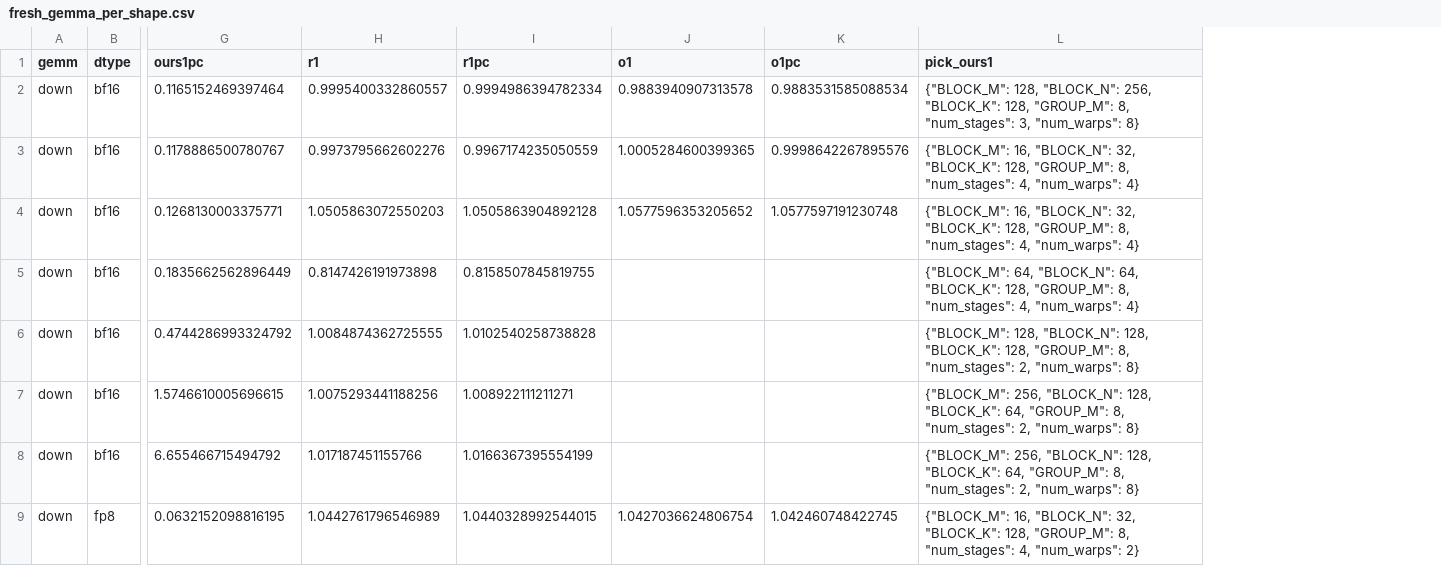
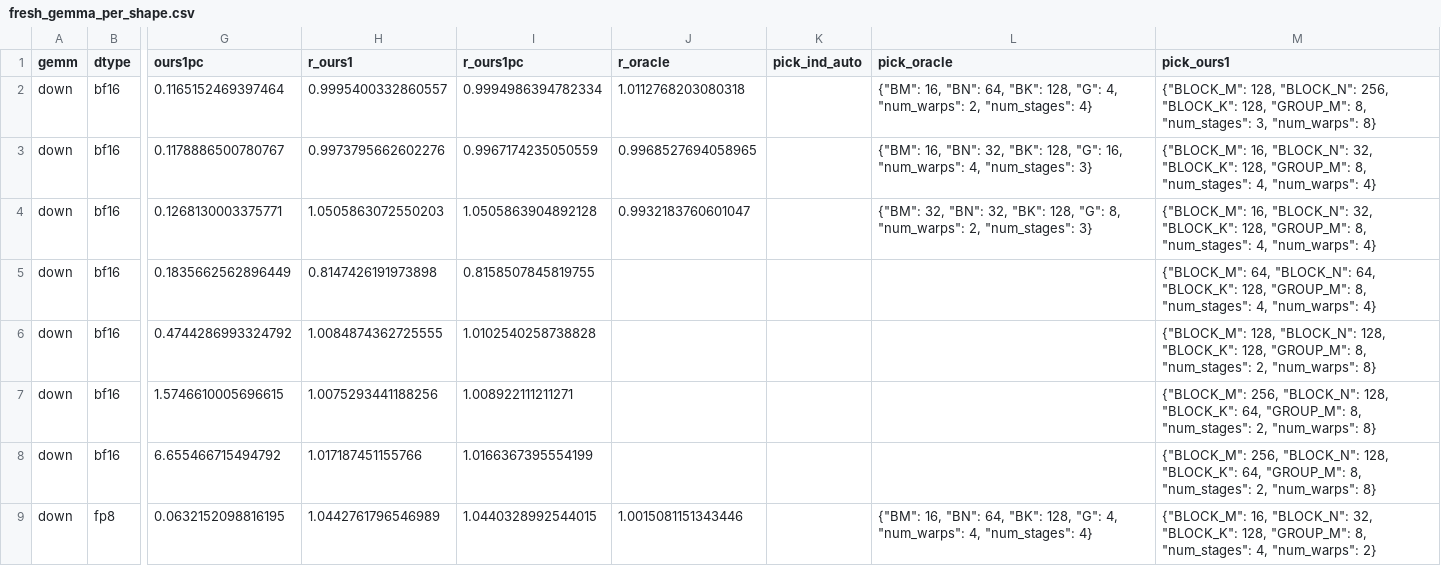
Before and after one commit to cashmanjack/lala-triton, a CSV file: results/fresh_gemma_per_shape.csv, drawn as a sheet; only a part is shown, gaps mark what is left out; removed rows and columns are numbered as before the commit, all else as after; the diff names each change by its address in the sheet, - before the commit and + after, or states it on an @@ line.

```diff
--- a/results/fresh_gemma_per_shape.csv
+++ b/results/fresh_gemma_per_shape.csv
-column J (o1), rows 2-9: 0.9883940907313578 | 1.0005284600399365 | 1.0577596353205652 |  |  |  |  | 1.0427036624806754
-column K (o1pc), rows 2-9: 0.9883531585088534 | 0.9998642267895576 | 1.0577597191230748 |  |  |  |  | 1.042460748422745
+column J (r_oracle), rows 2-9: 1.0112768203080318 | 0.9968527694058965 | 0.9932183760601047 |  |  |  |  | 1.0015081151343446
+column K (pick_ind_auto), empty
+column L (pick_oracle), rows 2-9: {"BM": 16, "BN": 64, "BK": 128, "G": 4, "num_warps": 2, "num_stages": 4} | {"BM": 16, "BN": 32, "BK": 128, "G": 16, "num_warps": 4, "num_stages": 3} | {"BM": 32, "BN": 32, "BK": 128, "G": 8, "num_warps": 2, "num_stages": 3} |  |  |  |  | {"BM": 16, "BN": 64, "BK": 128, "G": 4, "num_warps": 4, "num_stages": 4}
-H1: r1
+H1: r_ours1
-I1: r1pc
+I1: r_ours1pc
```
Also changed, not shown: 2 other files.
